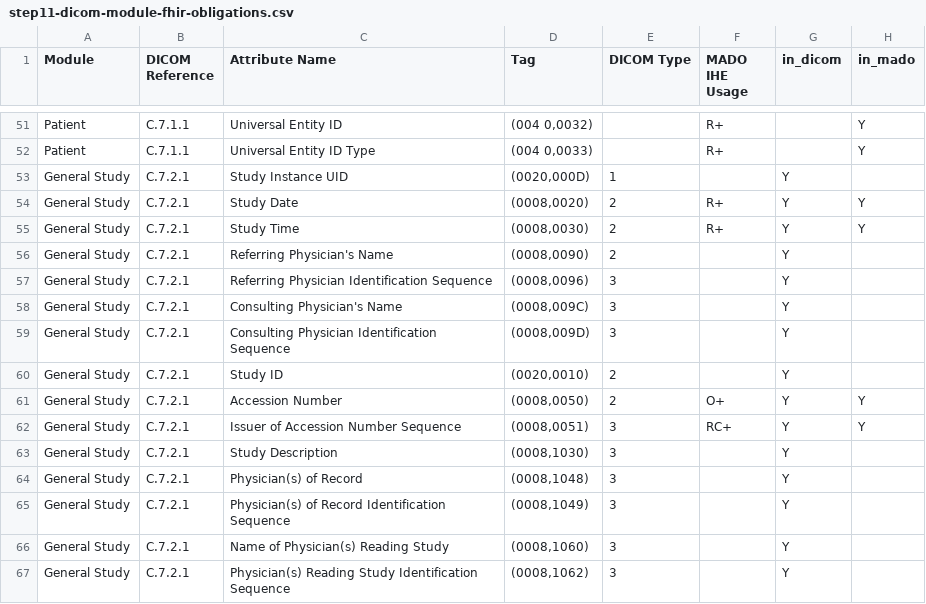
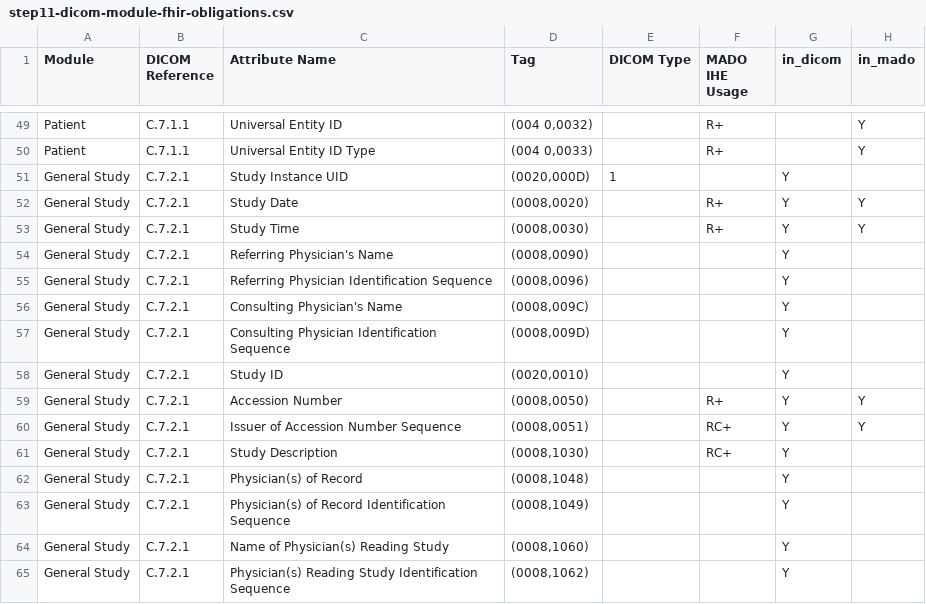
Before and after one commit to bvdh/hl7eu-imaging-manifest-ai-implementer, a CSV file: ai-result/step11-dicom-module-fhir-obligations.csv, drawn as a sheet; only a part is shown, gaps mark what is left out; addresses are those after the commit; the diff covers the shown part only; the diff names each change by its address in the sheet, - before the commit and + after, or states it on an @@ line.

Commit message:
Update to the DICOM-KOS page based on obligation review

```diff
--- a/ai-result/step11-dicom-module-fhir-obligations.csv
+++ b/ai-result/step11-dicom-module-fhir-obligations.csv
-E52:E54 (DICOM Type): 2
+E52:E54 (DICOM Type): (empty)
-E55:E57 (DICOM Type): 3
+E55:E57 (DICOM Type): (empty)
-E58:E59 (DICOM Type): 2
+E58:E59 (DICOM Type): (empty)
-F59 (MADO IHE Usage): O+
+F59 (MADO IHE Usage): R+
-E60:E65 (DICOM Type): 3
+E60:E65 (DICOM Type): (empty)
-F61 (MADO IHE Usage): (empty)
+F61 (MADO IHE Usage): RC+
```
Also changed, not shown: 4 added rows, 5 removed rows and 32 edited cells elsewhere in this file, 4 other files.
